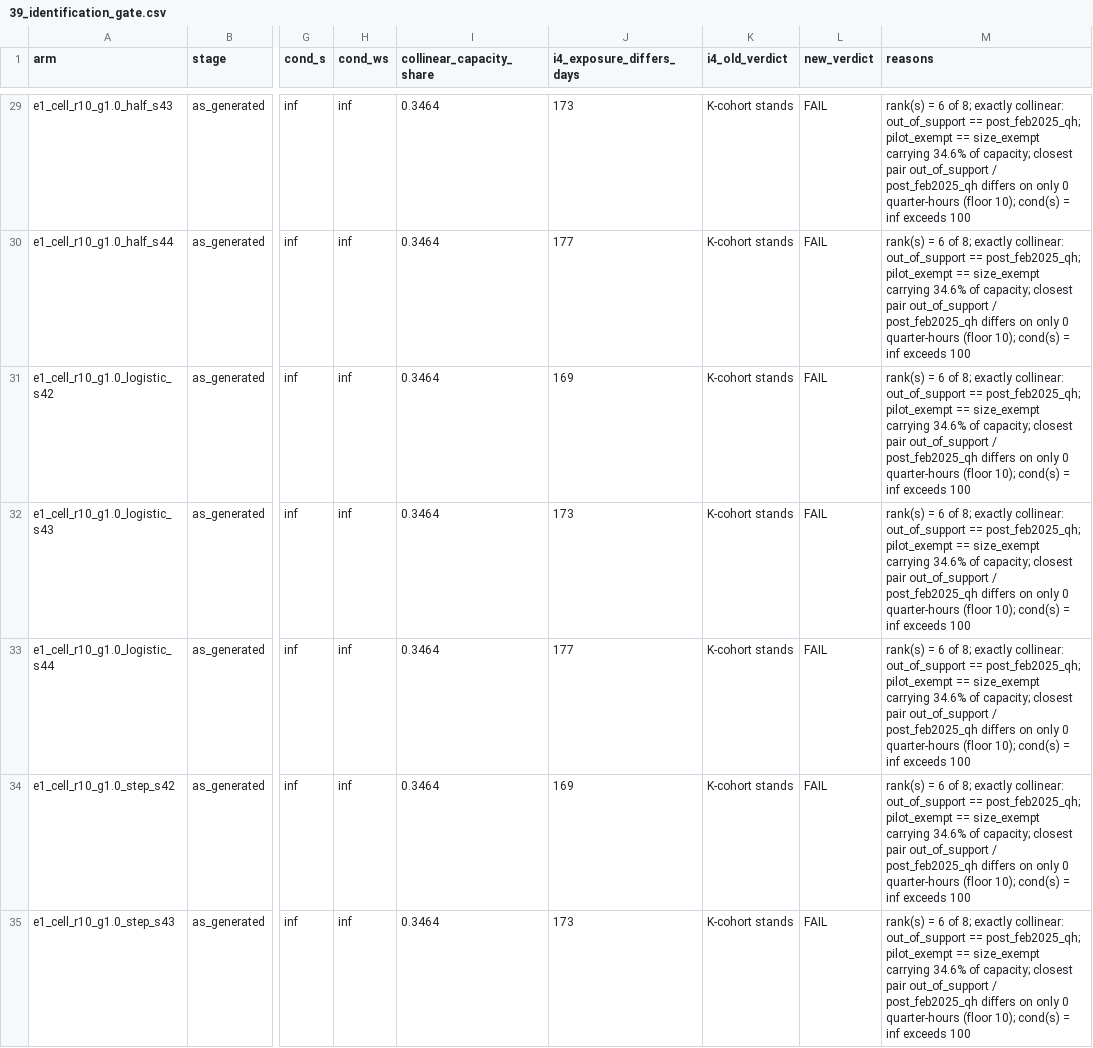
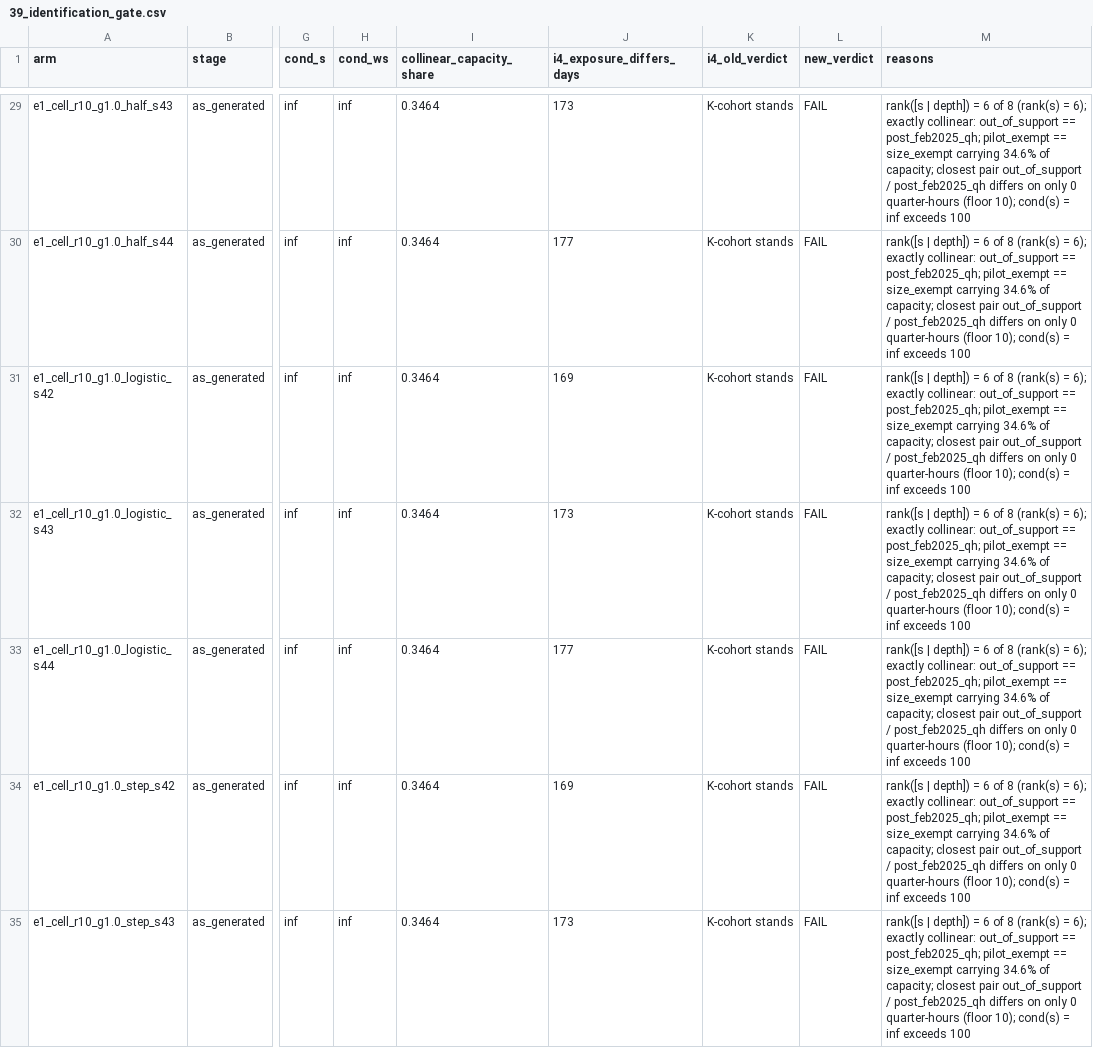
Before and after one commit to GaganGanesh98/Wind-curtailment, a CSV file: results/39_identification_gate.csv, drawn as a sheet; only a part is shown, gaps mark what is left out; the diff covers the shown part only; the diff names each change by its address in the sheet, - before the commit and + after, or states it on an @@ line.

```diff
--- a/results/39_identification_gate.csv
+++ b/results/39_identification_gate.csv
-M29:M35 (reasons): rank(s) = 6 of 8; exactly collinear:…
+M29:M35 (reasons): rank([s | depth]) = 6 of 8 (rank(s) = 6); exactly collinear:…
```
Also changed, not shown: 78 edited cells elsewhere in this file.
